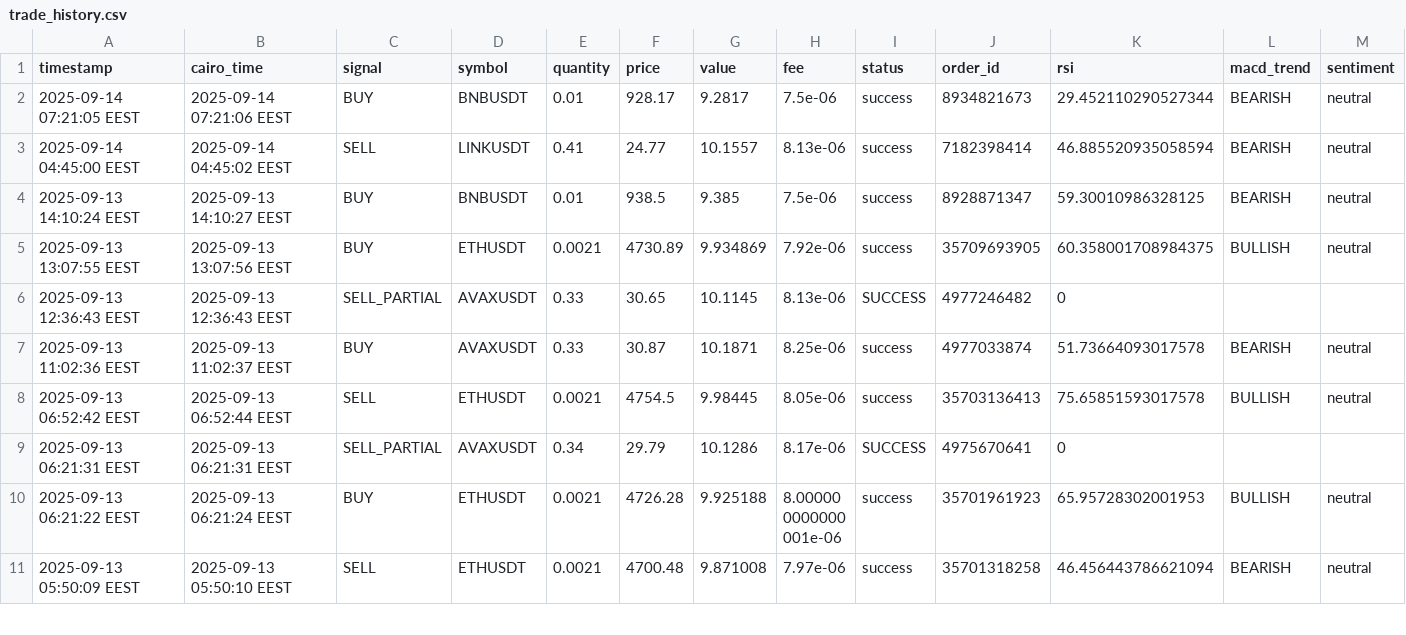
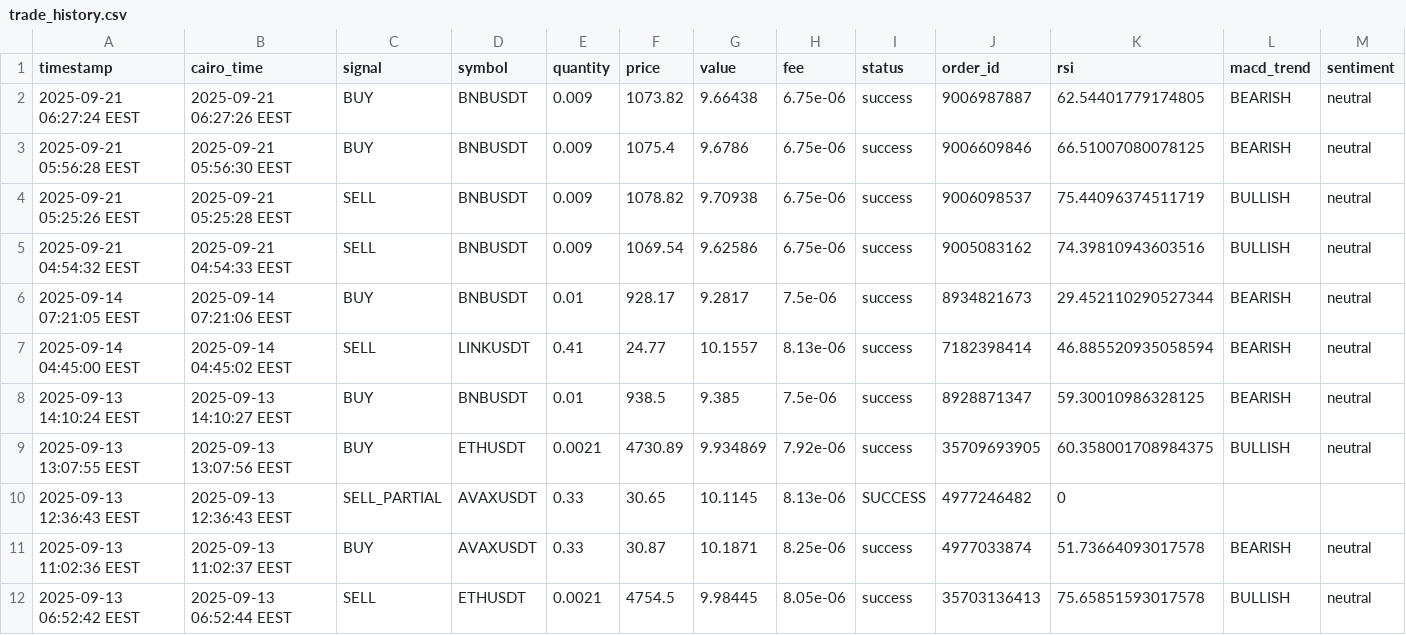
Before and after one commit to Hatem-shaban/CRYPTIX-ML-02, a CSV file: logs/trade_history.csv, drawn as a sheet; only a part is shown; the shorter side is filled out with more unchanged rows; rows hold the shown columns only; the diff names each change by its address in the sheet, - before the commit and + after, or states it on an @@ line.

```diff
--- a/logs/trade_history.csv
+++ b/logs/trade_history.csv
+row 2: 2025-09-21 06:27:24 EEST | 2025-09-21 06:27:26 EEST | BUY | BNBUSDT | 0.009 | 1073.82 | 9.66438 | 6.75e-06 | success | 9006987887 | 62.54401779174805 | BEARISH | neutral
+row 3: 2025-09-21 05:56:28 EEST | 2025-09-21 05:56:30 EEST | BUY | BNBUSDT | 0.009 | 1075.4 | 9.6786 | 6.75e-06 | success | 9006609846 | 66.51007080078125 | BEARISH | neutral
+row 4: 2025-09-21 05:25:26 EEST | 2025-09-21 05:25:28 EEST | SELL | BNBUSDT | 0.009 | 1078.82 | 9.70938 | 6.75e-06 | success | 9006098537 | 75.44096374511719 | BULLISH | neutral
+row 5: 2025-09-21 04:54:32 EEST | 2025-09-21 04:54:33 EEST | SELL | BNBUSDT | 0.009 | 1069.54 | 9.62586 | 6.75e-06 | success | 9005083162 | 74.39810943603516 | BULLISH | neutral
```
Also changed, not shown: logs/signal_history.csv, 6 other files.
